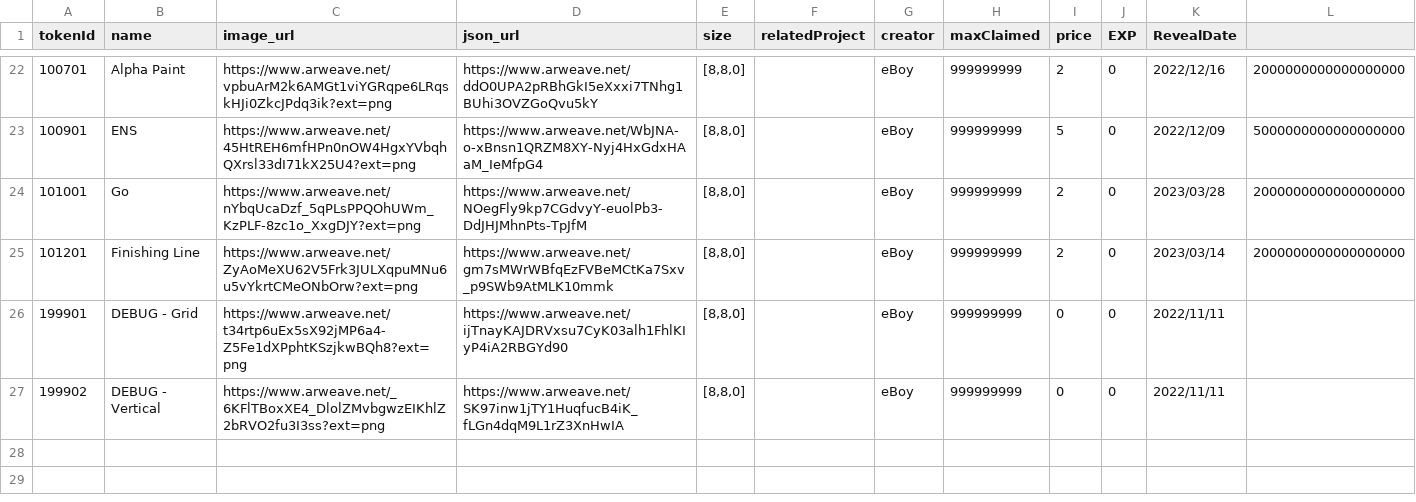
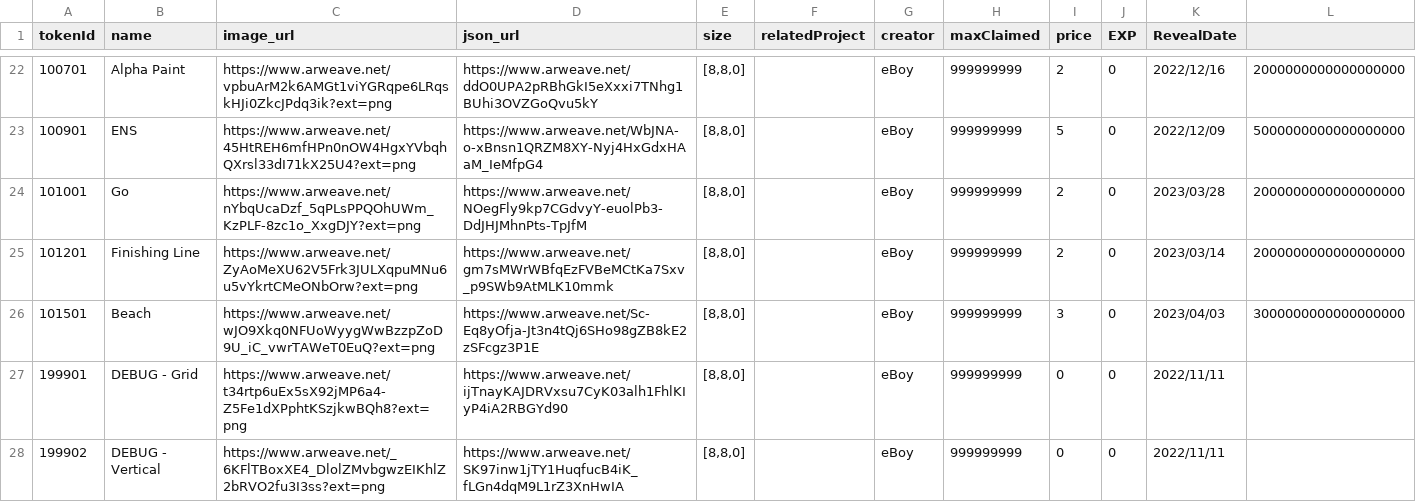
Before and after one commit to PHI-LABS-INC/Polygon-phi-contract, a CSV file: tasks/scripts/csv/setting_wallpaper.csv, drawn as a sheet; only a part is shown, gaps mark what is left out.

```diff
--- a/tasks/scripts/csv/setting_wallpaper.csv
+++ b/tasks/scripts/csv/setting_wallpaper.csv
@@ -25,2 +25,3 @@ tokenId,name,image_url,json_url,size,relatedProject,creator,maxClaimed,price,EXP
 101201,Finishing Line,https://www.arweave.net/ZyAoMeXU62V5Frk3JULXqpuMNu6u5vYkrtCMeONbOrw?ext=png,https://www.arweave.net/gm7sMWrWBfqEzFVBeMCtKa7Sxv_p9SWb9AtMLK10mmk,"[8,8,0]",,eBoy,999999999,2,0,2023/03/14,2000000000000000000
+101501,Beach,https://www.arweave.net/wJO9Xkq0NFUoWyygWwBzzpZoD9U_iC_vwrTAWeT0EuQ?ext=png,https://www.arweave.net/Sc-Eq8yOfja-Jt3n4tQj6SHo98gZB8kE2zSFcgz3P1E,"[8,8,0]",,eBoy,999999999,3,0,2023/04/03,3000000000000000000
 199901,DEBUG - Grid,https://www.arweave.net/t34rtp6uEx5sX92jMP6a4-Z5Fe1dXPphtKSzjkwBQh8?ext=png,https://www.arweave.net/ijTnayKAJDRVxsu7CyK03alh1FhlKIyP4iA2RBGYd90,"[8,8,0]",,eBoy,999999999,0,0,2022/11/11
```
Also changed, not shown: tasks/scripts/csv/setting_premiumObjects.csv, tasks/scripts/csv/setting_questObjects.csv.
